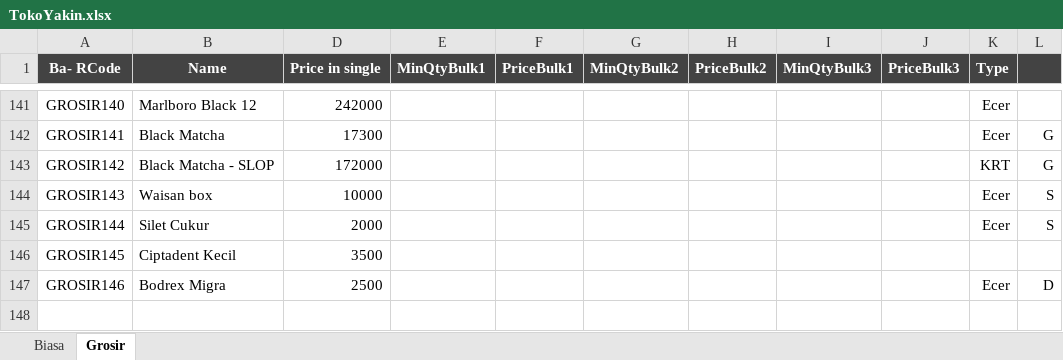
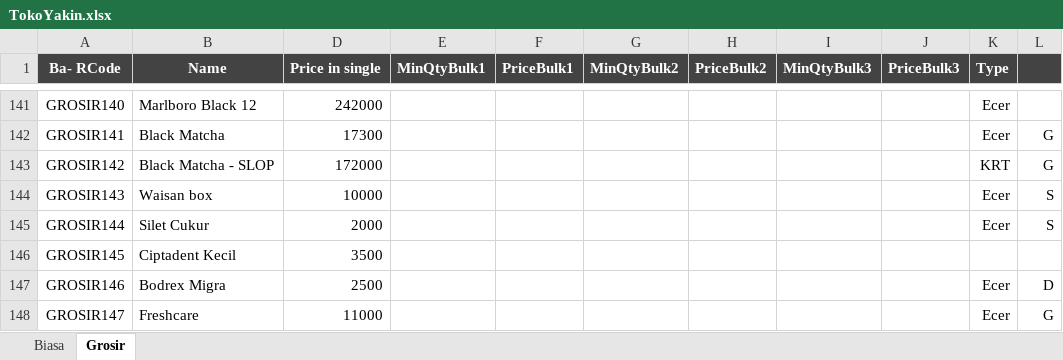
Before and after one commit to rudiath95/toko-yakin, an Excel workbook: TokoYakin.xlsx, sheet Grosir, drawn as a sheet; only a part is shown, gaps mark what is left out; values as stored, in another font and other column widths than the file's, no borders; charts and pictures and conditional formats not drawn; the diff names each change by its address in the sheet, - before the commit and + after, or states it on an @@ line.

```diff
--- a/TokoYakin.xlsx (sheet Grosir)
+++ b/TokoYakin.xlsx (sheet Grosir)
+row 148: GROSIR147 | Freshcare | 11000 |  |  |  |  |  |  | Ecer | G
```
Also changed, not shown: sheet Biasa, hidden cells.
